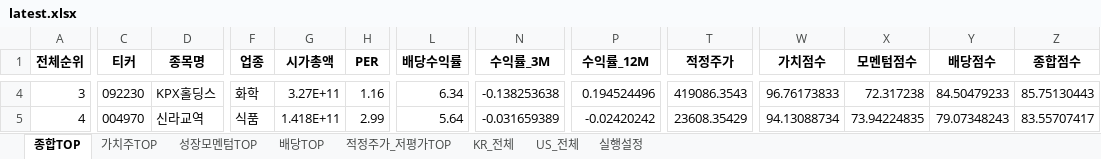
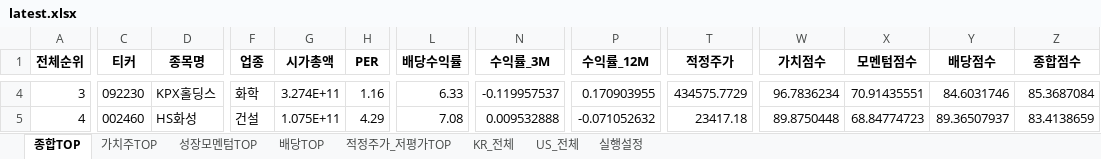
Before and after one commit to cskono1csm/stock-scanner, an Excel workbook: docs/reports/latest.xlsx, sheet 종합TOP, drawn as a sheet; only a part is shown, gaps mark what is left out; values as stored, in another font and other column widths than the file's, no borders; the diff covers the shown part only; the diff names each change by its address in the sheet, - before the commit and + after, or states it on an @@ line.

```diff
--- a/docs/reports/latest.xlsx (sheet 종합TOP)
+++ b/docs/reports/latest.xlsx (sheet 종합TOP)
-G4 (시가총액): 3.27E+11
+G4 (시가총액): 3.274E+11
-L4 (배당수익률): 6.34
+L4 (배당수익률): 6.33
-N4 (수익률_3M): -0.138253638
+N4 (수익률_3M): -0.119957537
-P4 (수익률_12M): 0.194524496
+P4 (수익률_12M): 0.170903955
-T4 (적정주가): 419086.3543
+T4 (적정주가): 434575.7729
-W4 (가치점수): 96.76173833
+W4 (가치점수): 96.7836234
-X4 (모멘텀점수): 72.317238
+X4 (모멘텀점수): 70.91435551
-Y4 (배당점수): 84.50479233
+Y4 (배당점수): 84.6031746
-Z4 (종합점수): 85.75130443
+Z4 (종합점수): 85.3687084
-C5 (티커): 004970
+C5 (티커): 002460
-D5 (종목명): 신라교역
+D5 (종목명): HS화성
-F5 (업종): 식품
+F5 (업종): 건설
-G5 (시가총액): 1.418E+11
+G5 (시가총액): 1.075E+11
-H5 (PER): 2.99
+H5 (PER): 4.29
-L5 (배당수익률): 5.64
+L5 (배당수익률): 7.08
-N5 (수익률_3M): -0.031659389
+N5 (수익률_3M): 0.009532888
-P5 (수익률_12M): -0.02420242
+P5 (수익률_12M): -0.071052632
-T5 (적정주가): 23608.35429
+T5 (적정주가): 23417.18
-W5 (가치점수): 94.13088734
+W5 (가치점수): 89.8750448
-X5 (모멘텀점수): 73.94224835
+X5 (모멘텀점수): 68.84774723
-Y5 (배당점수): 79.07348243
+Y5 (배당점수): 89.36507937
-Z5 (종합점수): 83.55707417
+Z5 (종합점수): 83.4138659
```
Also changed, not shown: 1885 edited cells elsewhere in this sheet, sheet KR_전체, sheet US_전체, sheet 적정주가_저평가TOP, sheet 성장모멘텀TOP, sheet 배당TOP, sheet 가치주TOP, 1 more sheet, 1 other file.
